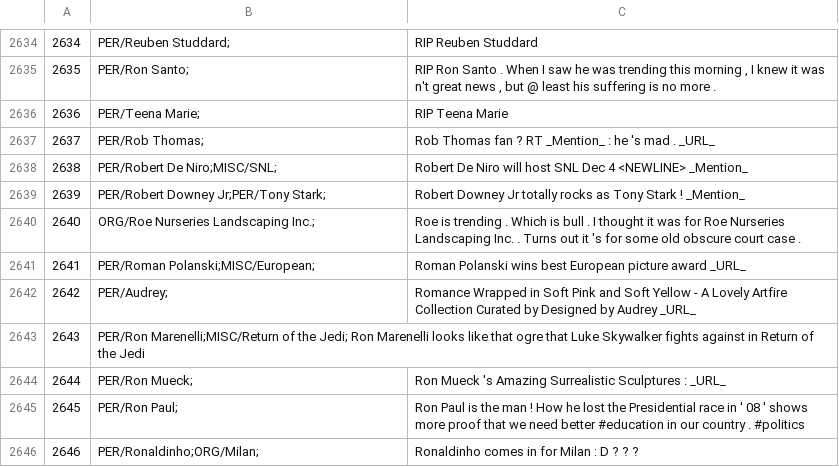
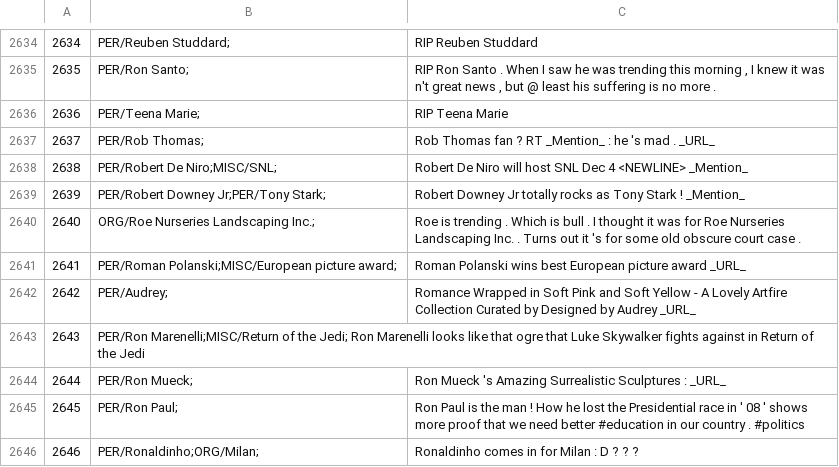
Before and after one commit to ampaeli/msm2013challengeTest, a TSV file: TweetsTrainingSetCH.tsv, drawn as a sheet; only a part is shown, gaps mark what is left out.

Commit message:
2641	PER/Roman Polanski;MISC/European;	Roman Polanski wins best European picture award _URL_
2641	PER/Roman Polanski;MISC/European;	Roman Polanski wins best European picture award _URL_
2641	PER/Roman Polanski;MISC/European picture award;	Roman Polanski wins best European picture award _URL_

```diff
--- a/TweetsTrainingSetCH.tsv
+++ b/TweetsTrainingSetCH.tsv
@@ -2640,3 +2640,3 @@
 2640	ORG/Roe Nurseries Landscaping Inc.;	Roe is trending . Which is bull . I thought it was for Roe Nurseries Landscaping Inc. . Turns out it 's for some old obscure court case .
-2641	PER/Roman Polanski;MISC/European;	Roman Polanski wins best European picture award _URL_
+2641	PER/Roman Polanski;MISC/European picture award;	Roman Polanski wins best European picture award _URL_
 2642	PER/Audrey;	Romance Wrapped in Soft Pink and Soft Yellow - A Lovely Artfire Collection Curated by Designed by Audrey _URL_
```
